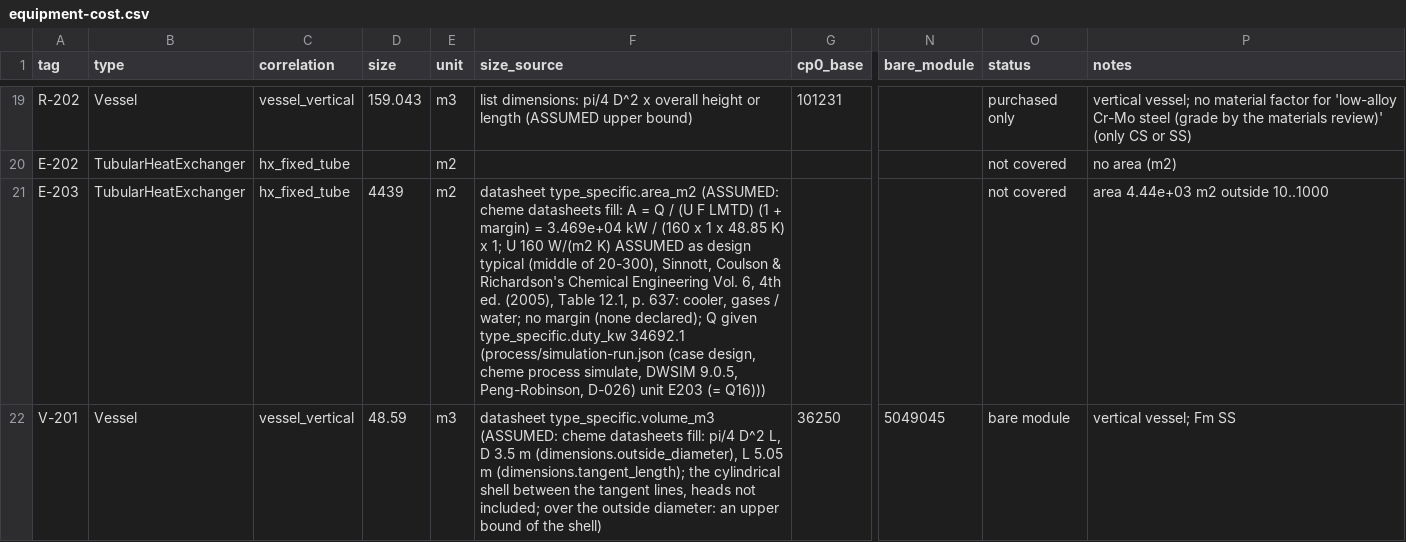
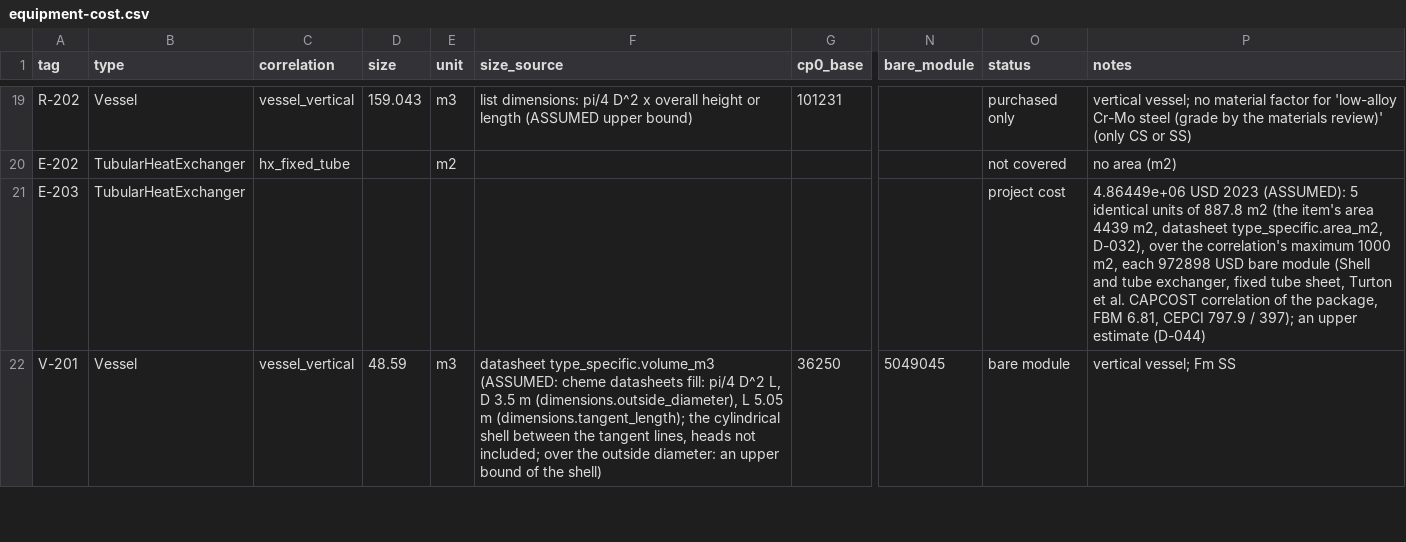
Before and after one commit to ChemE-as-Code/process-library, a CSV file: processes/ammonia-1/estimate/equipment-cost.csv, drawn as a sheet; only a part is shown, gaps mark what is left out; the diff covers the shown part only; the diff names each change by its address in the sheet, - before the commit and + after, or states it on an @@ line.

```diff
--- a/processes/ammonia-1/estimate/equipment-cost.csv
+++ b/processes/ammonia-1/estimate/equipment-cost.csv
-C21 (correlation): hx_fixed_tube
+C21 (correlation): (empty)
-D21 (size): 4439
+D21 (size): (empty)
-E21 (unit): m2
+E21 (unit): (empty)
-F21 (size_source): datasheet type_specific.area_m2 (ASSUMED: cheme datasheets fill: A = Q / (U F LMTD) (1 + margin) = 3.469e+04 kW / (160 x 1 x 48.85 K) x 1; U 160 W/(m2 K) ASSUMED as design typical (middle of 20-300), Sinnott, Coulson & Richardson's Chemical Engineering Vol. 6, 4th ed. (2005), Table 12.1, p. 637: cooler, gases / water; no margin (none declared); Q given type_specific.duty_kw 34692.1 (process/simulation-run.json (case design, cheme process simulate, DWSIM 9.0.5, Peng-Robinson, D-026) unit E203 (= Q16)))
+F21 (size_source): (empty)
-O21 (status): not covered
+O21 (status): project cost
-P21 (notes): area 4.44e+03 m2 outside 10..1000
+P21 (notes): 4.86449e+06 USD 2023 (ASSUMED): 5 identical units of 887.8 m2 (the item's area 4439 m2, datasheet type_specific.area_m2, D-032), over the correlation's maximum 1000 m2, each 972898 USD bare module (Shell and tube exchanger, fixed tube sheet, Turton et al. CAPCOST correlation of the package, FBM 6.81, CEPCI 797.9 / 397); an upper estimate (D-044)
```
Also changed, not shown: 50 edited cells elsewhere in this file, processes/ammonia-1/electrical/cable-schedule.csv, processes/ammonia-1/estimate/estimate.csv, 23 other files.
